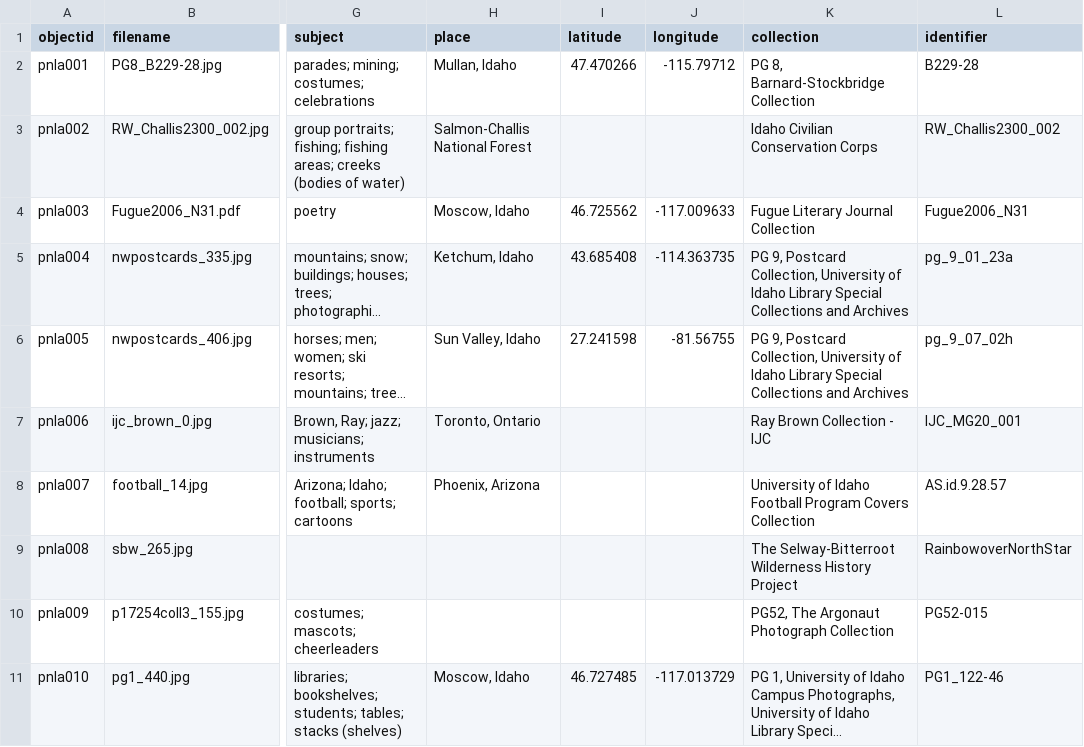
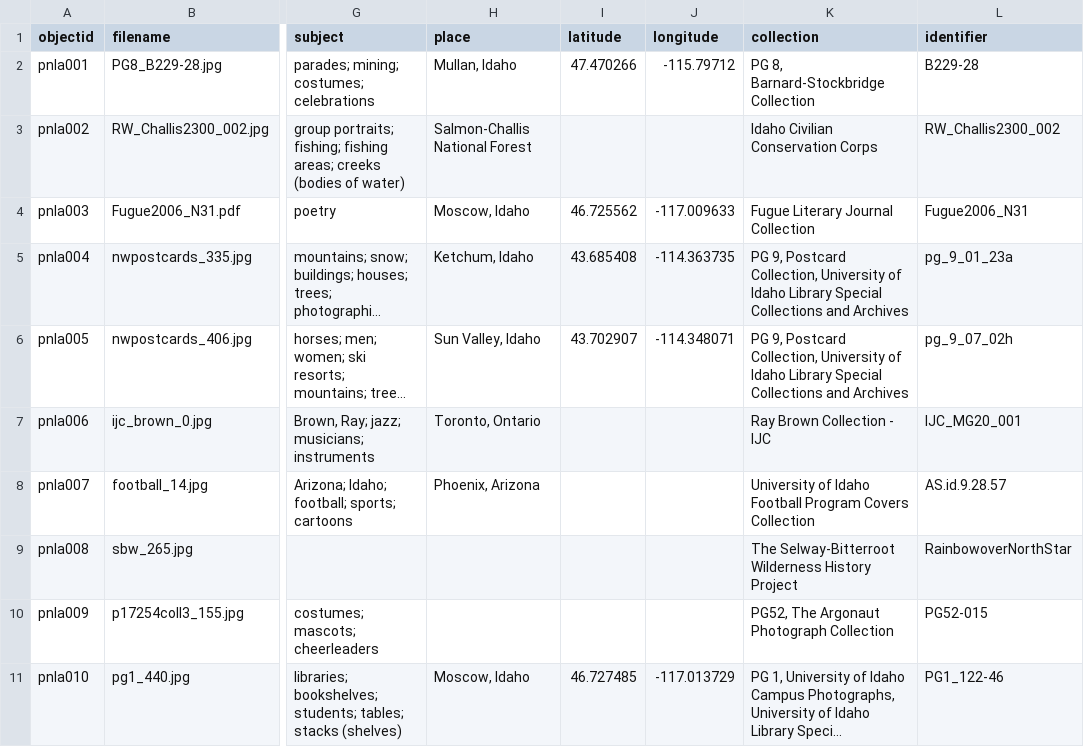
Before and after one commit to deck4106/testrepository-, a CSV file: _data/pnla-metadata.csv, drawn as a sheet; only a part is shown, gaps mark what is left out; long unchanged cells end in …; the diff names each change by its address in the sheet, - before the commit and + after, or states it on an @@ line.

Commit message:
Changed Lat and Long for Sun Valley Idaho

```diff
--- a/_data/pnla-metadata.csv
+++ b/_data/pnla-metadata.csv
-I6 (latitude): 27.241598
+I6 (latitude): 43.702907
-J6 (longitude): -81.56755
+J6 (longitude): -114.348071
```
